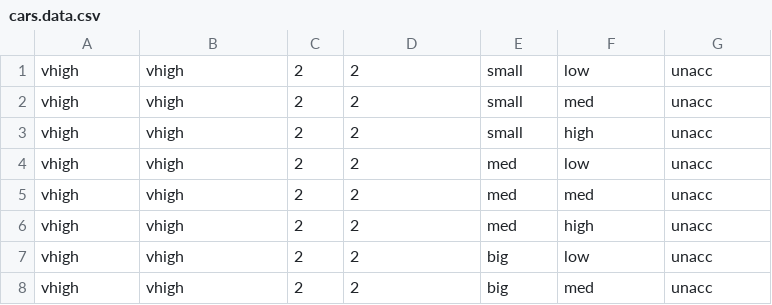
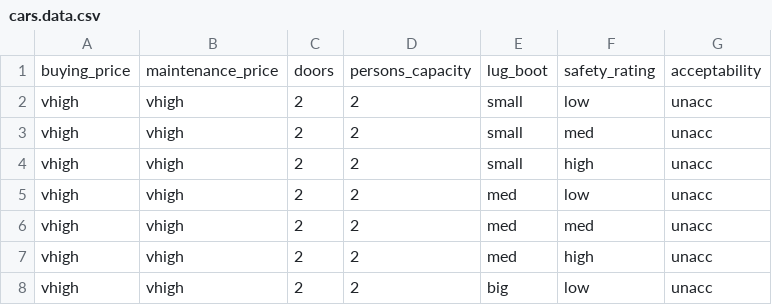
Before and after one commit to dbouquin/IS_602, a CSV file: cars.data.csv, drawn as a sheet; only a part is shown; the shorter side is filled out with more unchanged rows; the diff names each change by its address in the sheet, - before the commit and + after, or states it on an @@ line.

Commit message:
add col names

```diff
--- a/cars.data.csv
+++ b/cars.data.csv
+row 1: buying_price | maintenance_price | doors | persons_capacity | lug_boot | safety_rating | acceptability
```
